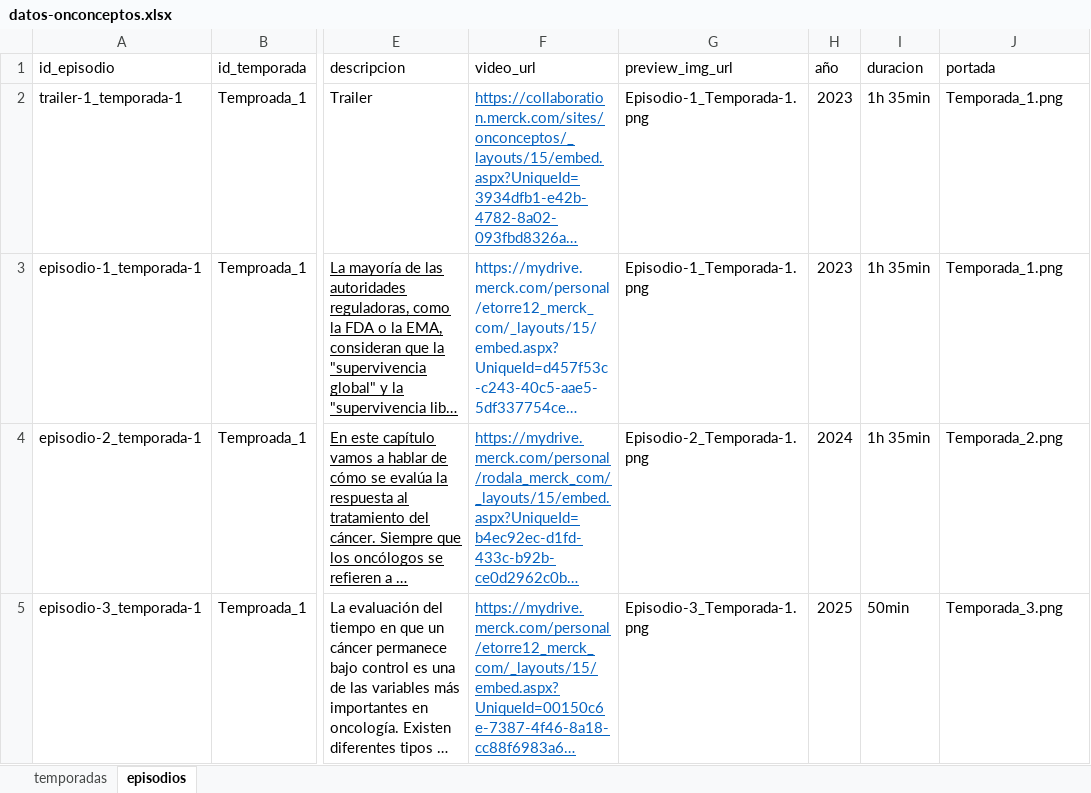
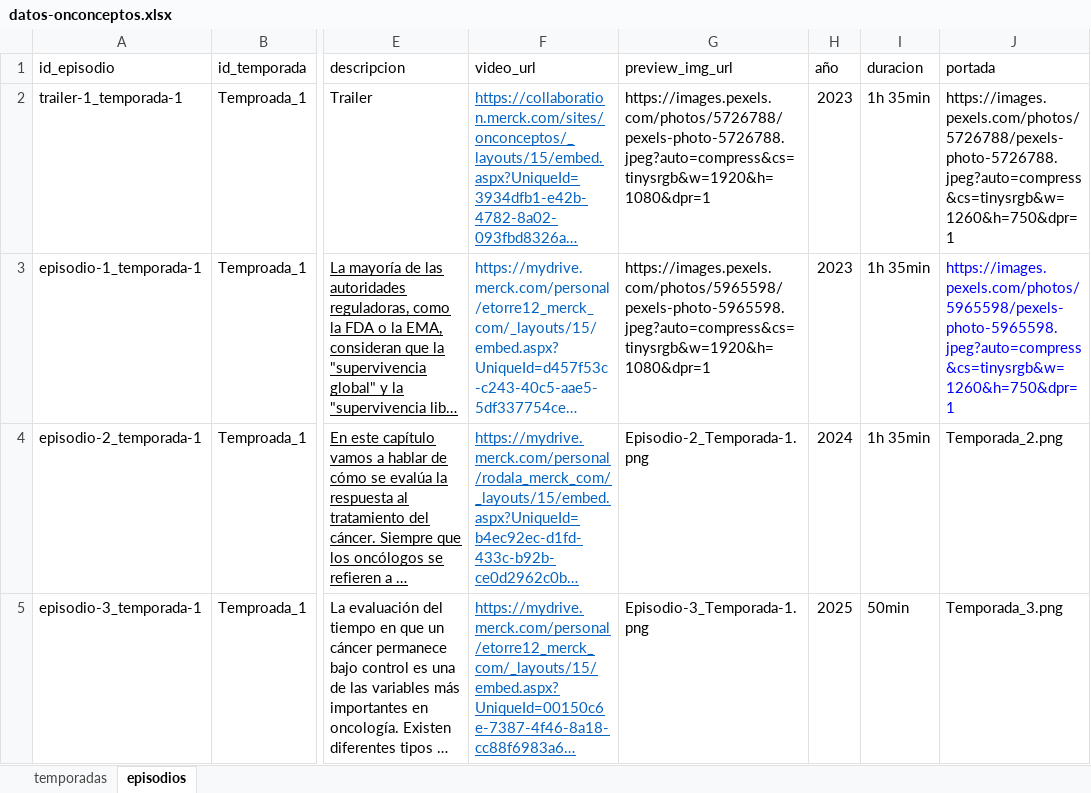
Before and after one commit to Angellomon/onco-ceptos, an Excel workbook: public/datos-onconceptos.xlsx, sheet episodios, drawn as a sheet; only a part is shown, gaps mark what is left out; long unchanged cells end in …; values as stored, in another font and other column widths than the file's, no borders; the diff names each change by its address in the sheet, - before the commit and + after, or states it on an @@ line.

Commit message:
chore: update dummy db

```diff
--- a/public/datos-onconceptos.xlsx (sheet episodios)
+++ b/public/datos-onconceptos.xlsx (sheet episodios)
-G2 (preview_img_url): Episodio-1_Temporada-1.png
+G2 (preview_img_url): https://images.pexels.com/photos/5726788/pexels-photo-5726788.jpeg?auto=compress&cs=tinysrgb&w=1920&h=1080&dpr=1
-J2 (portada): Temporada_1.png
+J2 (portada): https://images.pexels.com/photos/5726788/pexels-photo-5726788.jpeg?auto=compress&cs=tinysrgb&w=1260&h=750&dpr=1
-G3 (preview_img_url): Episodio-1_Temporada-1.png
+G3 (preview_img_url): https://images.pexels.com/photos/5965598/pexels-photo-5965598.jpeg?auto=compress&cs=tinysrgb&w=1920&h=1080&dpr=1
-J3 (portada): Temporada_1.png
+J3 (portada): https://images.pexels.com/photos/5965598/pexels-photo-5965598.jpeg?auto=compress&cs=tinysrgb&w=1260&h=750&dpr=1
-J3 text colour: black
+J3 text colour: #0000FF
```
Also changed, not shown: sheet temporadas.
